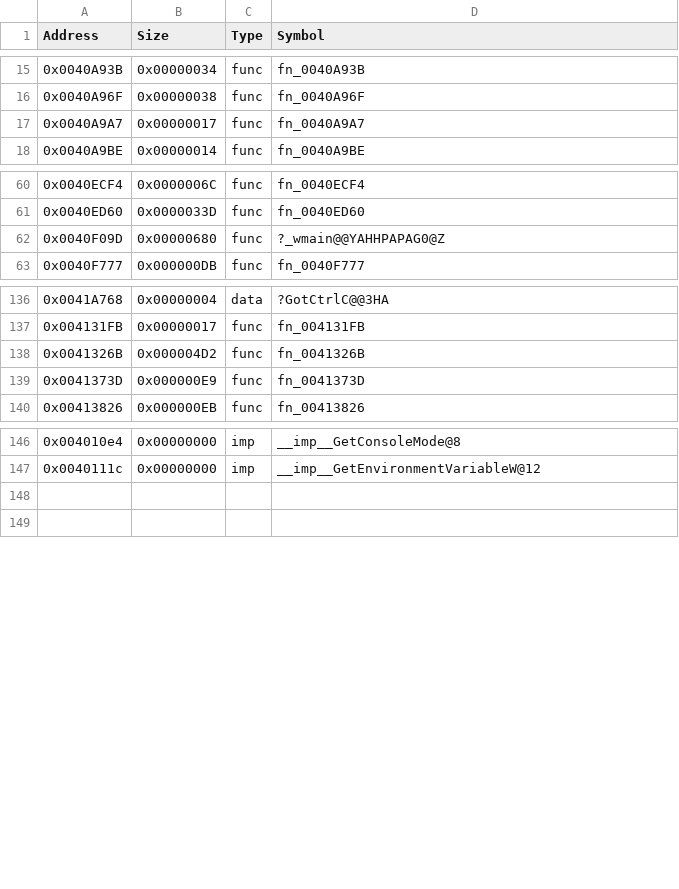
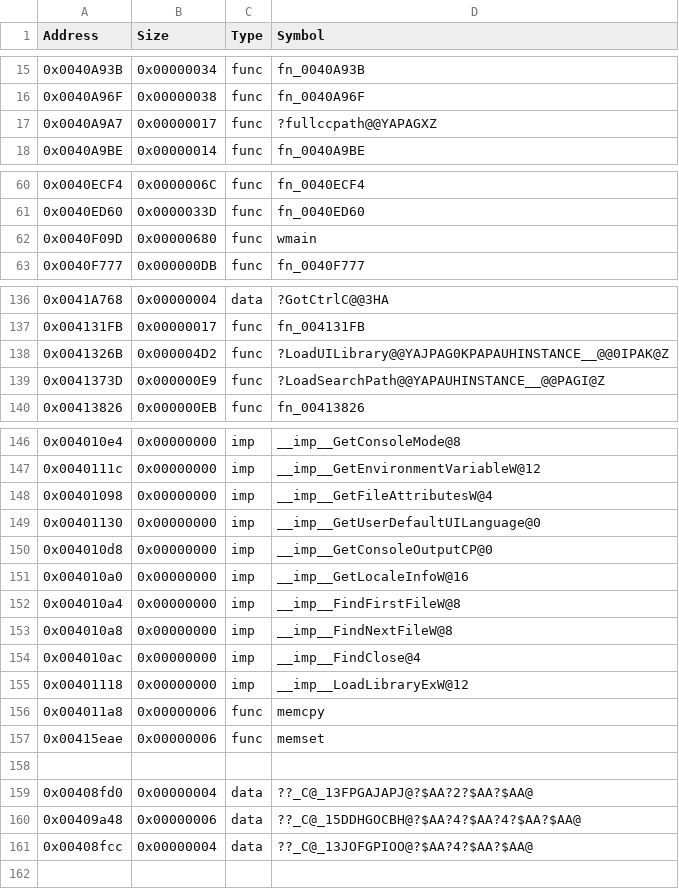
Before and after one commit to AleBello7276/360msvc-decomp, a CSV file: config/16.00.11886.00/cl/symbols.csv, drawn as a sheet; only a part is shown, gaps mark what is left out; the diff covers the shown part only.

```diff
--- a/config/16.00.11886.00/cl/symbols.csv
+++ b/config/16.00.11886.00/cl/symbols.csv
@@ -16,3 +16,3 @@ Address,Size,Type,Symbol
 0x0040A96F,0x00000038,func,fn_0040A96F
-0x0040A9A7,0x00000017,func,fn_0040A9A7
+0x0040A9A7,0x00000017,func,?fullccpath@@YAPAGXZ
 0x0040A9BE,0x00000014,func,fn_0040A9BE
@@ -61,3 +61,3 @@ Address,Size,Type,Symbol
 0x0040ED60,0x0000033D,func,fn_0040ED60
-0x0040F09D,0x00000680,func,?_wmain@@YAHHPAPAG0@Z
+0x0040F09D,0x00000680,func,wmain
 0x0040F777,0x000000DB,func,fn_0040F777
@@ -137,4 +137,4 @@ Address,Size,Type,Symbol
 0x004131FB,0x00000017,func,fn_004131FB
-0x0041326B,0x000004D2,func,fn_0041326B
-0x0041373D,0x000000E9,func,fn_0041373D
+0x0041326B,0x000004D2,func,?LoadUILibrary@@YAJPAG0KPAPAUHINSTANCE__@@0IPAK@Z
+0x0041373D,0x000000E9,func,?LoadSearchPath@@YAPAUHINSTANCE__@@PAGI@Z
 0x00413826,0x000000EB,func,fn_00413826
@@ -147,3 +147,16 @@ Address,Size,Type,Symbol
 0x0040111c,0x00000000,imp,__imp__GetEnvironmentVariableW@12
+0x00401098,0x00000000,imp,__imp__GetFileAttributesW@4
+0x00401130,0x00000000,imp,__imp__GetUserDefaultUILanguage@0
+0x004010d8,0x00000000,imp,__imp__GetConsoleOutputCP@0
+0x004010a0,0x00000000,imp,__imp__GetLocaleInfoW@16
+0x004010a4,0x00000000,imp,__imp__FindFirstFileW@8
+0x004010a8,0x00000000,imp,__imp__FindNextFileW@8
+0x004010ac,0x00000000,imp,__imp__FindClose@4
+0x00401118,0x00000000,imp,__imp__LoadLibraryExW@12
+0x004011a8,0x00000006,func,memcpy
+0x00415eae,0x00000006,func,memset
 
+0x00408fd0,0x00000004,data,??_C@_13FPGAJAPJ@?$AA?2?$AA?$AA@
+0x00409a48,0x00000006,data,??_C@_15DDHGOCBH@?$AA?4?$AA?4?$AA?$AA@
+0x00408fcc,0x00000004,data,??_C@_13JOFGPIOO@?$AA?4?$AA?$AA@
 
```
Also changed, not shown: 3 edited cells elsewhere in this file, 8 other files.
